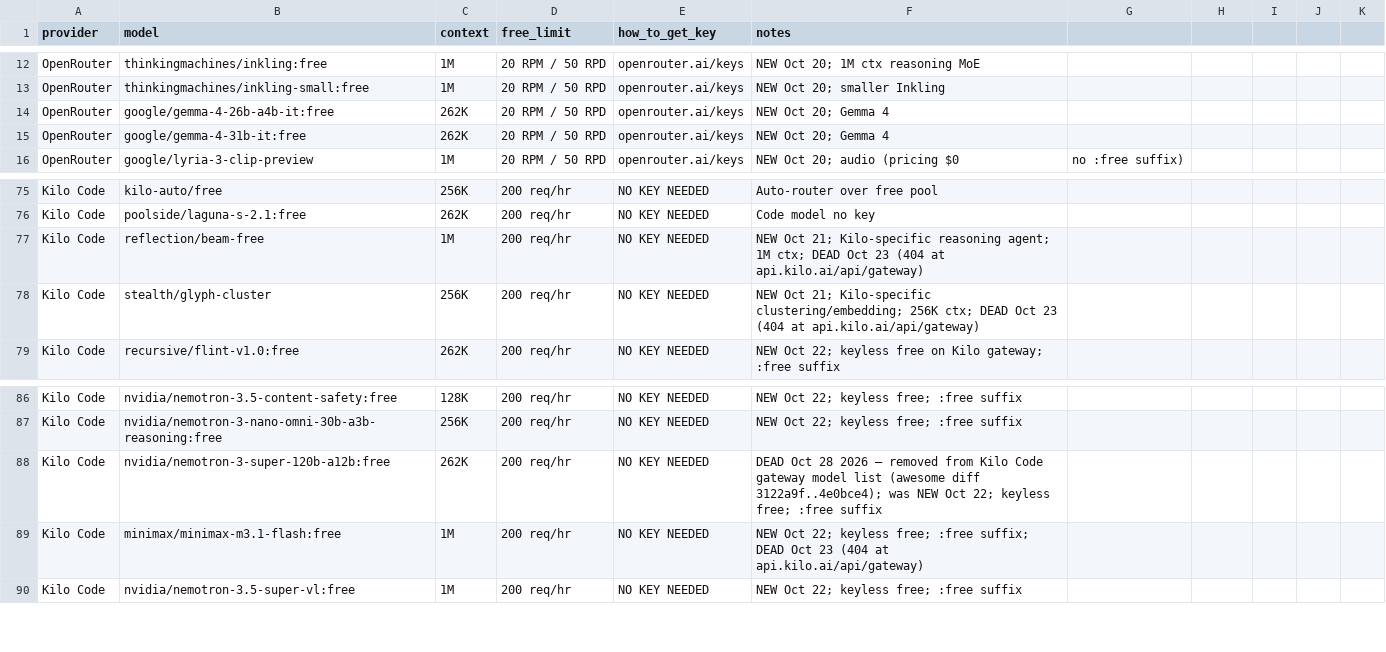
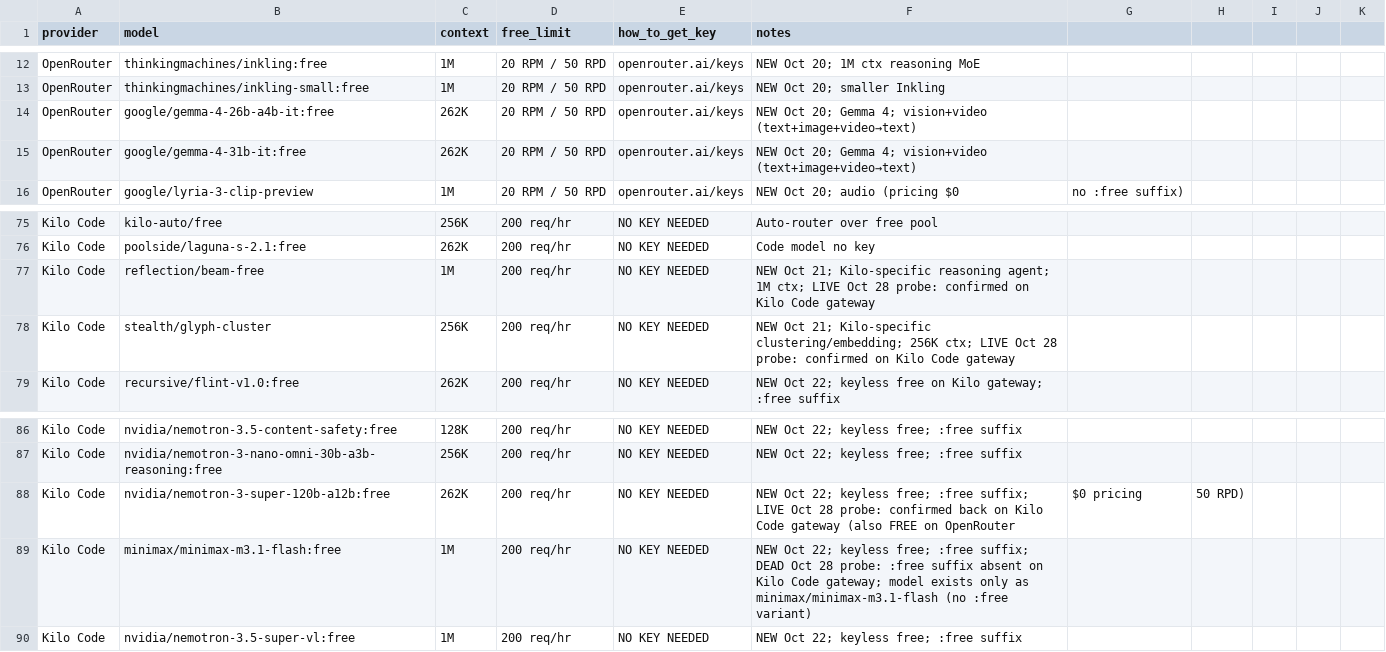
Before and after one commit to NostrDanish/freellm-watch, a CSV file: models.csv, drawn as a sheet; only a part is shown, gaps mark what is left out.

```diff
--- a/models.csv
+++ b/models.csv
@@ -13,4 +13,4 @@ OpenRouter,thinkingmachines/inkling:free,1M,20 RPM / 50 RPD,openrouter.ai/keys,N
 OpenRouter,thinkingmachines/inkling-small:free,1M,20 RPM / 50 RPD,openrouter.ai/keys,NEW Oct 20; smaller Inkling
-OpenRouter,google/gemma-4-26b-a4b-it:free,262K,20 RPM / 50 RPD,openrouter.ai/keys,NEW Oct 20; Gemma 4
-OpenRouter,google/gemma-4-31b-it:free,262K,20 RPM / 50 RPD,openrouter.ai/keys,NEW Oct 20; Gemma 4
+OpenRouter,google/gemma-4-26b-a4b-it:free,262K,20 RPM / 50 RPD,openrouter.ai/keys,NEW Oct 20; Gemma 4; vision+video (text+image+video→text)
+OpenRouter,google/gemma-4-31b-it:free,262K,20 RPM / 50 RPD,openrouter.ai/keys,NEW Oct 20; Gemma 4; vision+video (text+image+video→text)
 OpenRouter,google/lyria-3-clip-preview,1M,20 RPM / 50 RPD,openrouter.ai/keys,NEW Oct 20; audio (pricing $0, no :free suffix)
@@ -76,4 +76,4 @@ Kilo Code,kilo-auto/free,256K,200 req/hr,NO KEY NEEDED,Auto-router over free poo
 Kilo Code,poolside/laguna-s-2.1:free,262K,200 req/hr,NO KEY NEEDED,Code model no key
-Kilo Code,reflection/beam-free,1M,200 req/hr,NO KEY NEEDED,NEW Oct 21; Kilo-specific reasoning agent; 1M ctx; DEAD Oct 23 (404 at api.kilo.ai/api/gateway)
-Kilo Code,stealth/glyph-cluster,256K,200 req/hr,NO KEY NEEDED,NEW Oct 21; Kilo-specific clustering/embedding; 256K ctx; DEAD Oct 23 (404 at api.kilo.ai/api/gateway)
+Kilo Code,reflection/beam-free,1M,200 req/hr,NO KEY NEEDED,NEW Oct 21; Kilo-specific reasoning agent; 1M ctx; LIVE Oct 28 probe: confirmed on Kilo Code gateway
+Kilo Code,stealth/glyph-cluster,256K,200 req/hr,NO KEY NEEDED,NEW Oct 21; Kilo-specific clustering/embedding; 256K ctx; LIVE Oct 28 probe: confirmed on Kilo Code gateway
 Kilo Code,recursive/flint-v1.0:free,262K,200 req/hr,NO KEY NEEDED,NEW Oct 22; keyless free on Kilo gateway; :free suffix
@@ -87,4 +87,4 @@ Kilo Code,nvidia/nemotron-3.5-content-safety:free,128K,200 req/hr,NO KEY NEEDED,
 Kilo Code,nvidia/nemotron-3-nano-omni-30b-a3b-reasoning:free,256K,200 req/hr,NO KEY NEEDED,NEW Oct 22; keyless free; :free suffix
-Kilo Code,nvidia/nemotron-3-super-120b-a12b:free,262K,200 req/hr,NO KEY NEEDED,DEAD Oct 28 2026 — removed from Kilo Code gateway model list (awesome diff 3122a9f..4e0bce4); was NEW Oct 22; keyless free; :free suffix
-Kilo Code,minimax/minimax-m3.1-flash:free,1M,200 req/hr,NO KEY NEEDED,NEW Oct 22; keyless free; :free suffix; DEAD Oct 23 (404 at api.kilo.ai/api/gateway)
+Kilo Code,nvidia/nemotron-3-super-120b-a12b:free,262K,200 req/hr,NO KEY NEEDED,NEW Oct 22; keyless free; :free suffix; LIVE Oct 28 probe: confirmed back on Kilo Code gateway (also FREE on OpenRouter, $0 pricing, 50 RPD)
+Kilo Code,minimax/minimax-m3.1-flash:free,1M,200 req/hr,NO KEY NEEDED,NEW Oct 22; keyless free; :free suffix; DEAD Oct 28 probe: :free suffix absent on Kilo Code gateway; model exists only as minimax/minimax-m3.1-flash (no :free variant)
 Kilo Code,nvidia/nemotron-3.5-super-vl:free,1M,200 req/hr,NO KEY NEEDED,NEW Oct 22; keyless free; :free suffix
```
Also changed, not shown: 2 other files.
